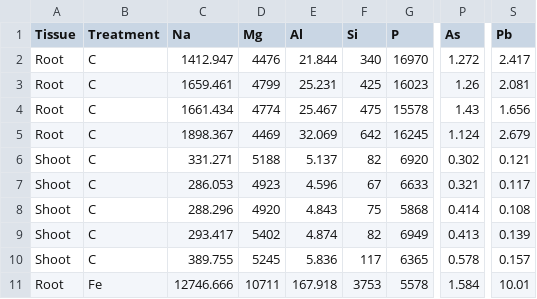
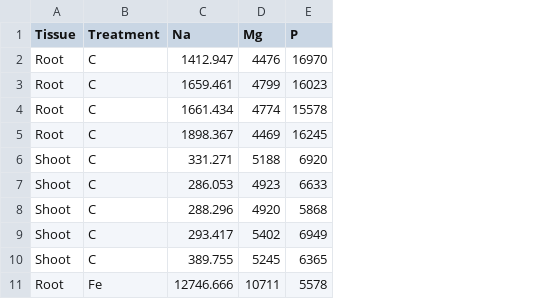
Before and after one commit to Fabio-Trevisan/Gly_Ruptake, a CSV file: DATA_Gly-Reuptake_ICP_He.csv, drawn as a sheet; only a part is shown, gaps mark what is left out; the diff names each change by its address in the sheet, - before the commit and + after, or states it on an @@ line.

```diff
--- a/DATA_Gly-Reuptake_ICP_He.csv
+++ b/DATA_Gly-Reuptake_ICP_He.csv
-column E (Al), rows 2-11: 21.844 | 25.231 | 25.467 | 32.069 | 5.137 | 4.596 | 4.843 | 4.874 | 5.836 | 167.918
-column F (Si), rows 2-11: 340 | 425 | 475 | 642 | 82 | 67 | 75 | 82 | 117 | 3753
-column P (As), rows 2-11: 1.272 | 1.26 | 1.43 | 1.124 | 0.302 | 0.321 | 0.414 | 0.413 | 0.578 | 1.584
-column S (Pb), rows 2-11: 2.417 | 2.081 | 1.656 | 2.679 | 0.121 | 0.117 | 0.108 | 0.139 | 0.157 | 10.01
```
Also changed, not shown: ICP_HSD_Tr.csv, ICP_OneWayAnova_Results_Tr.csv, 29 other files.
